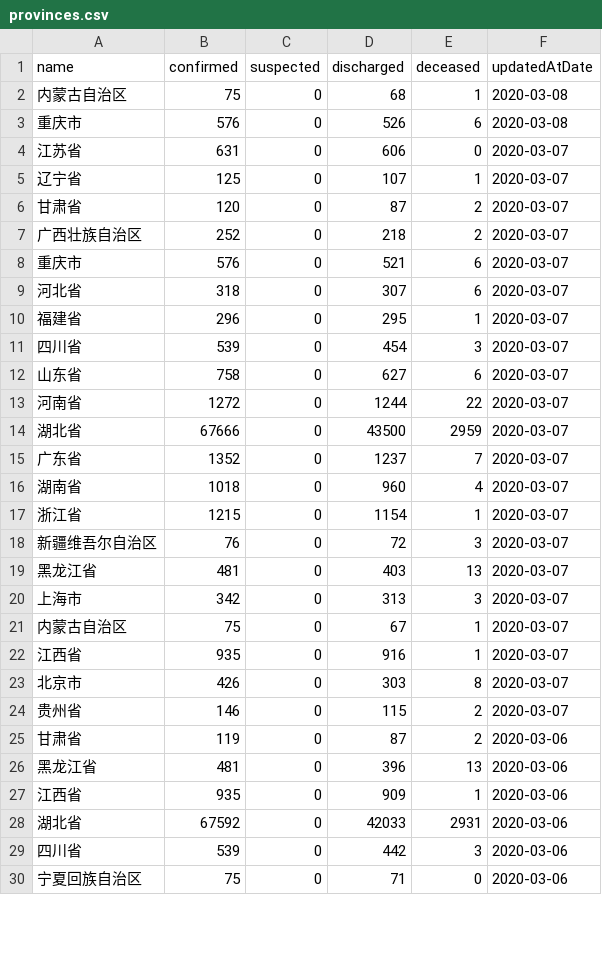
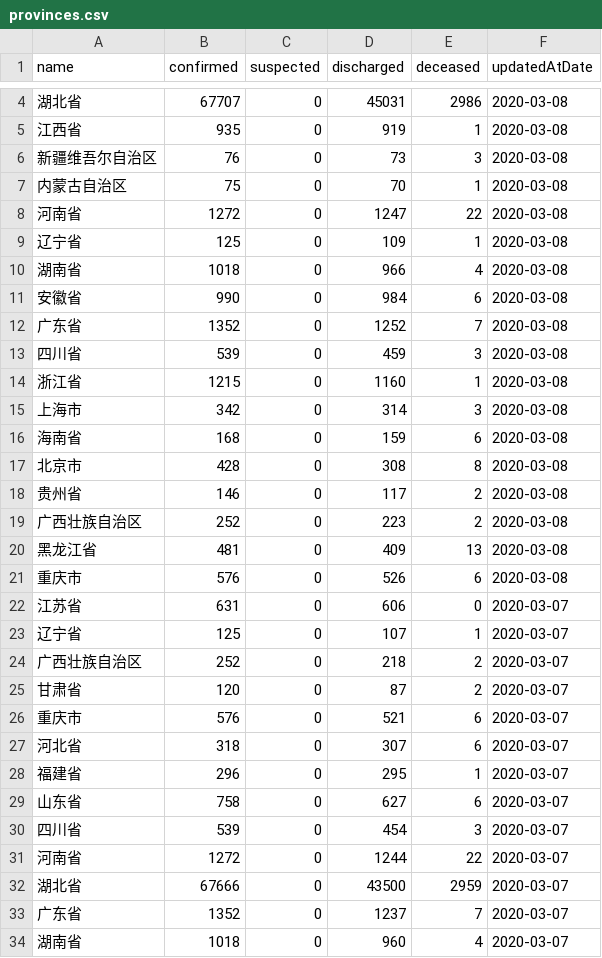
Before and after one commit to fantasticfears-stage/ncov-zh, a CSV file: public/data/provinces.csv, drawn as a sheet; only a part is shown, gaps mark what is left out; the shorter side is filled out with more unchanged rows; the diff covers the shown part only.

```diff
--- a/public/data/provinces.csv
+++ b/public/data/provinces.csv
@@ -2,2 +4,18 @@ name,confirmed,suspected,discharged,deceased,updatedAtDate
-内蒙古自治区,75,0,68,1,2020-03-08
+湖北省,67707,0,45031,2986,2020-03-08
+江西省,935,0,919,1,2020-03-08
+新疆维吾尔自治区,76,0,73,3,2020-03-08
+内蒙古自治区,75,0,70,1,2020-03-08
+河南省,1272,0,1247,22,2020-03-08
+辽宁省,125,0,109,1,2020-03-08
+湖南省,1018,0,966,4,2020-03-08
+安徽省,990,0,984,6,2020-03-08
+广东省,1352,0,1252,7,2020-03-08
+四川省,539,0,459,3,2020-03-08
+浙江省,1215,0,1160,1,2020-03-08
+上海市,342,0,314,3,2020-03-08
+海南省,168,0,159,6,2020-03-08
+北京市,428,0,308,8,2020-03-08
+贵州省,146,0,117,2,2020-03-08
+广西壮族自治区,252,0,223,2,2020-03-08
+黑龙江省,481,0,409,13,2020-03-08
 重庆市,576,0,526,6,2020-03-08
@@ -5,4 +23,4 @@ name,confirmed,suspected,discharged,deceased,updatedAtDate
 辽宁省,125,0,107,1,2020-03-07
+广西壮族自治区,252,0,218,2,2020-03-07
 甘肃省,120,0,87,2,2020-03-07
-广西壮族自治区,252,0,218,2,2020-03-07
 重庆市,576,0,521,6,2020-03-07
@@ -10,4 +28,4 @@ name,confirmed,suspected,discharged,deceased,updatedAtDate
 福建省,296,0,295,1,2020-03-07
+山东省,758,0,627,6,2020-03-07
 四川省,539,0,454,3,2020-03-07
-山东省,758,0,627,6,2020-03-07
 河南省,1272,0,1244,22,2020-03-07
```
Also changed, not shown: 2 added rows and 46 moved rows elsewhere in this file, public/data/provinces/bei_jing.csv, public/data/provinces/guang_dong.csv, 28 other files.
